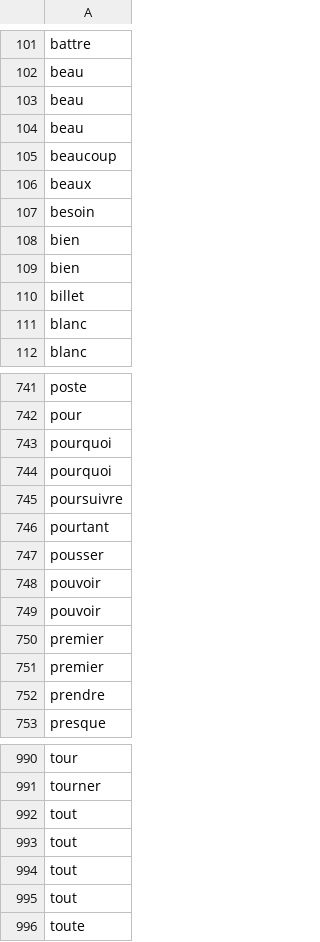
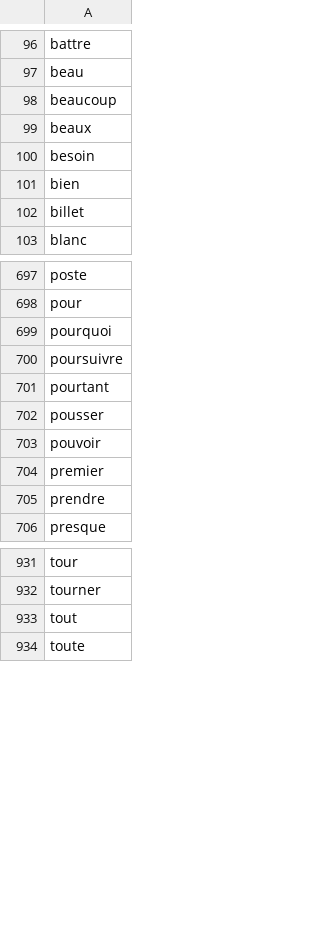
Before and after one commit to CitelisIT/Claudle, a CSV file: Databases/francais/dicofrAll.csv, drawn as a sheet; only a part is shown, gaps mark what is left out; the diff covers the shown part only.

Commit message:
[fix] Deleted duplicates values in dictionnaries

```diff
--- a/Databases/francais/dicofrAll.csv
+++ b/Databases/francais/dicofrAll.csv
@@ -102,4 +97,2 @@ battre
 beau
-beau
-beau
 beaucoup
@@ -108,5 +101,3 @@ besoin
 bien
-bien
 billet
-blanc
 blanc
@@ -743,3 +699,2 @@ pour
 pourquoi
-pourquoi
 poursuivre
@@ -748,4 +703,2 @@ pousser
 pouvoir
-pouvoir
-premier
 premier
@@ -991,5 +932,2 @@ tour
 tourner
-tout
-tout
-tout
 tout
```
Also changed, not shown: 57 removed rows and 2 edited cells elsewhere in this file, Databases/francais/dico4.csv, Databases/francais/dico5.csv, 4 other files.
